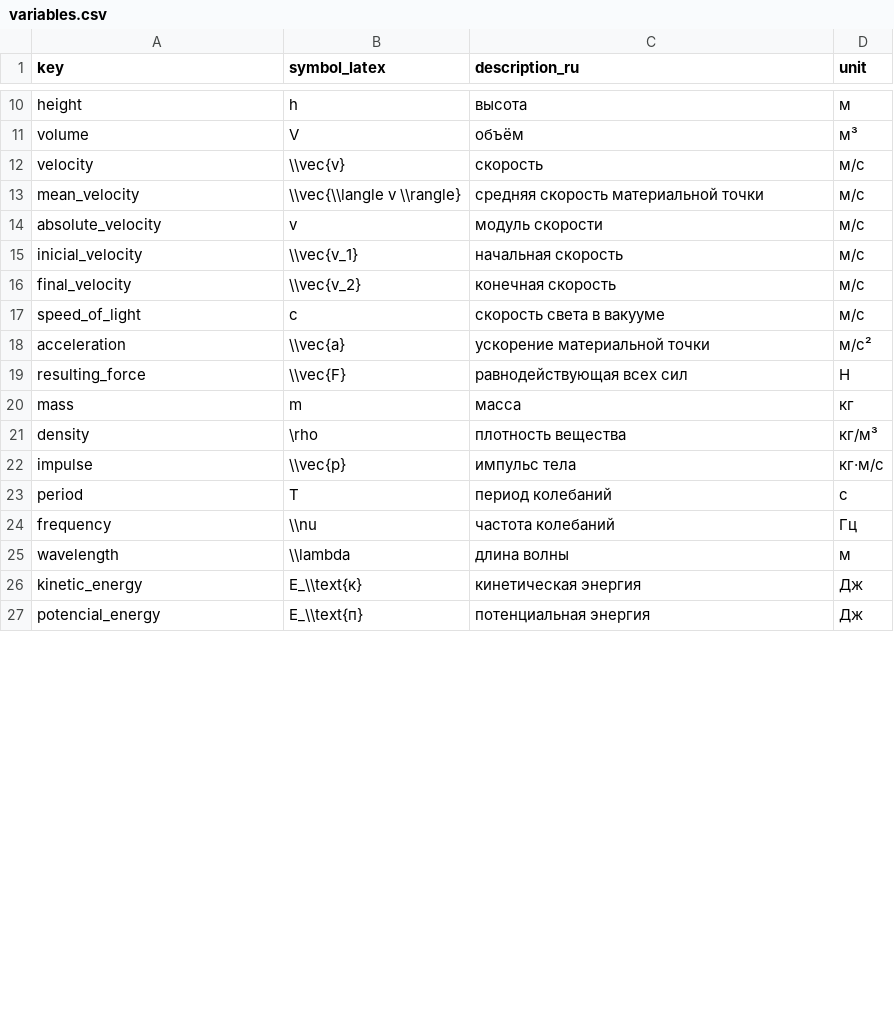
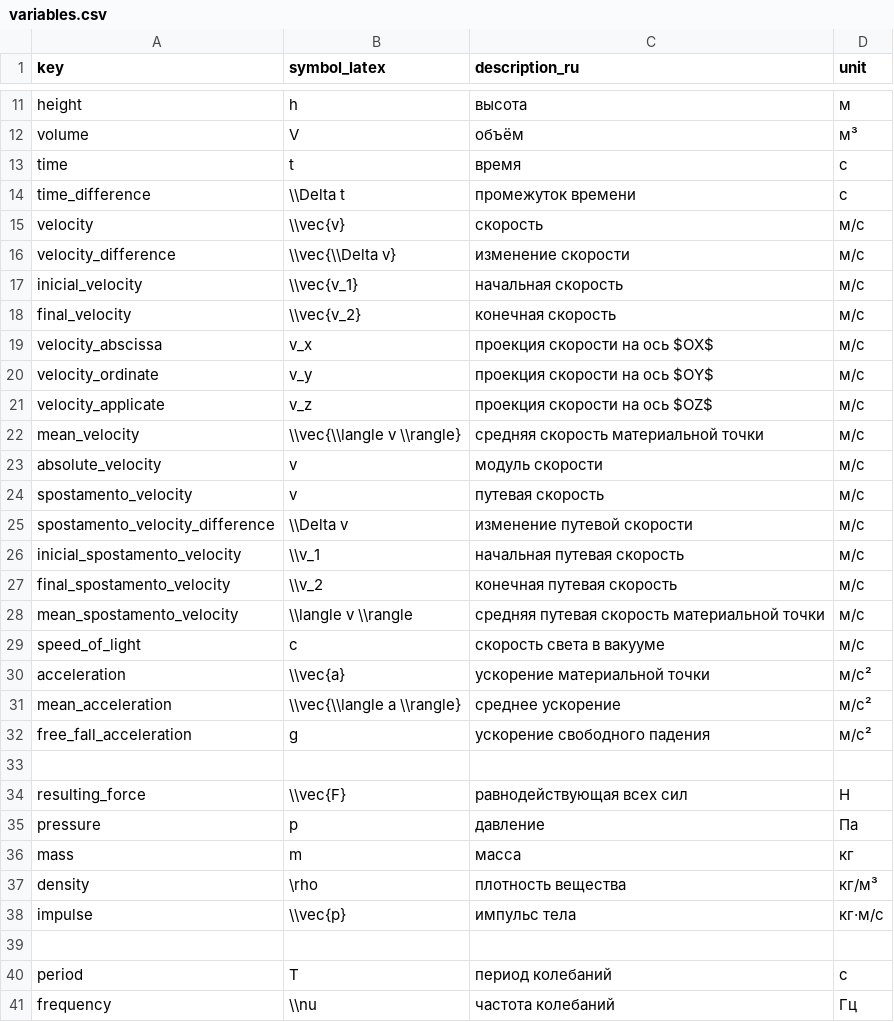
Before and after one commit to aleksandr-praded/physics-reference, a CSV file: data/variables.csv, drawn as a sheet; only a part is shown, gaps mark what is left out; the shorter side is filled out with more unchanged rows; the diff covers the shown part only.

```diff
--- a/data/variables.csv
+++ b/data/variables.csv
@@ -11,10 +12,25 @@
 "volume","V","объём","м³"
+"time","t","время","с"
+"time_difference","\\Delta t","промежуток времени","с"
 "velocity","\\vec{v}","скорость","м/с"
+"velocity_difference","\\vec{\\Delta v}","изменение скорости","м/с"
+"inicial_velocity","\\vec{v_1}","начальная скорость","м/с"
+"final_velocity","\\vec{v_2}","конечная скорость","м/с"
+"velocity_abscissa","v_x","проекция скорости на ось $OX$","м/с"
+"velocity_ordinate","v_y","проекция скорости на ось $OY$","м/с"
+"velocity_applicate","v_z","проекция скорости на ось $OZ$","м/с"
 "mean_velocity","\\vec{\\langle v \\rangle}","средняя скорость материальной точки","м/с"
 "absolute_velocity","v","модуль скорости","м/с"
-"inicial_velocity","\\vec{v_1}","начальная скорость","м/с"
-"final_velocity","\\vec{v_2}","конечная скорость","м/с"
+"spostamento_velocity","v","путевая скорость","м/с"
+"spostamento_velocity_difference","\\Delta v","изменение путевой скорости","м/с"
+"inicial_spostamento_velocity","\\v_1","начальная путевая скорость","м/с"
+"final_spostamento_velocity","\\v_2","конечная путевая скорость","м/с"
+"mean_spostamento_velocity","\\langle v \\rangle","средняя путевая скорость материальной точки","м/с"
 "speed_of_light","c","скорость света в вакууме","м/с"
 "acceleration","\\vec{a}","ускорение материальной точки","м/с²"
+"mean_acceleration","\\vec{\\langle a \\rangle}","среднее ускорение","м/с²"
+"free_fall_acceleration","g","ускорение свободного падения","м/с²"
+
 "resulting_force","\\vec{F}","равнодействующая всех сил","Н"
+"pressure","p","давление","Па"
 "mass","m","масса","кг"
@@ -22,2 +38,3 @@
 "impulse","\\vec{p}","импульс тела","кг·м/с"
+
 "period","T","период колебаний","с"
```
Also changed, not shown: 8 added rows, 1 removed row and 11 edited cells elsewhere in this file, data/concepts.csv, data/formulas.csv.
